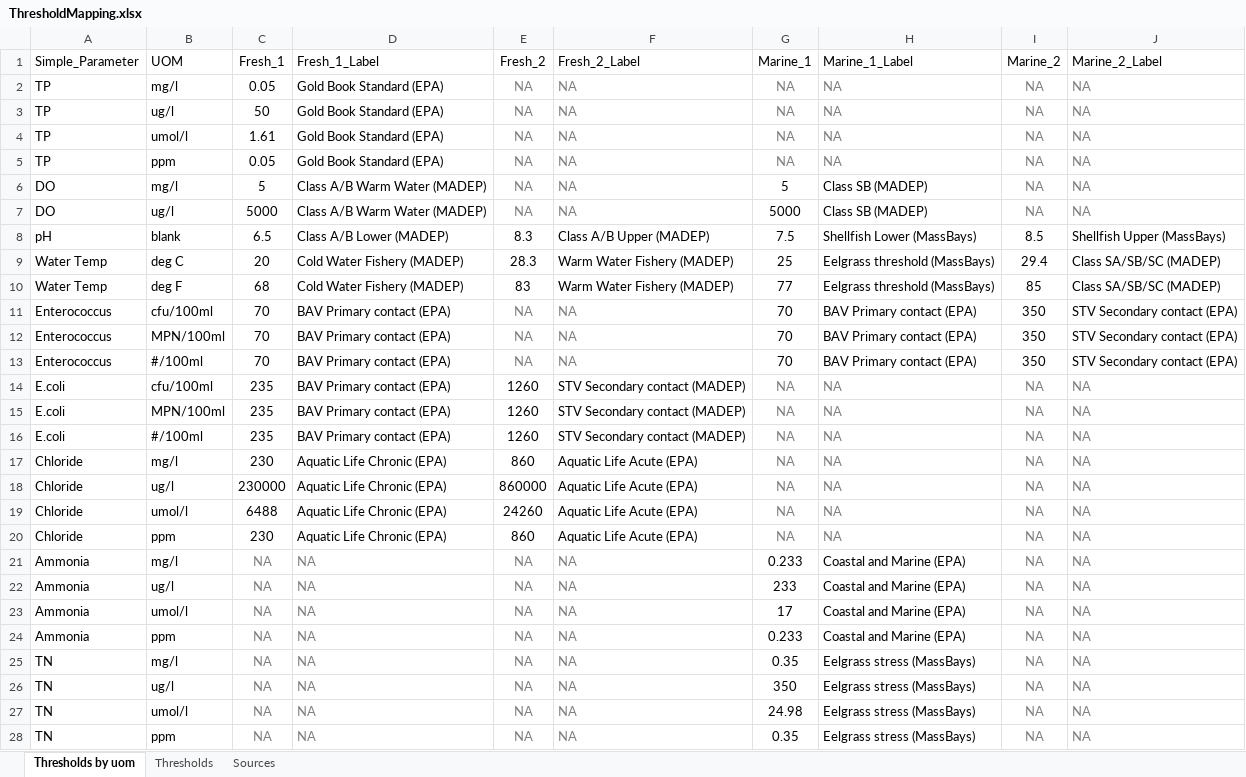
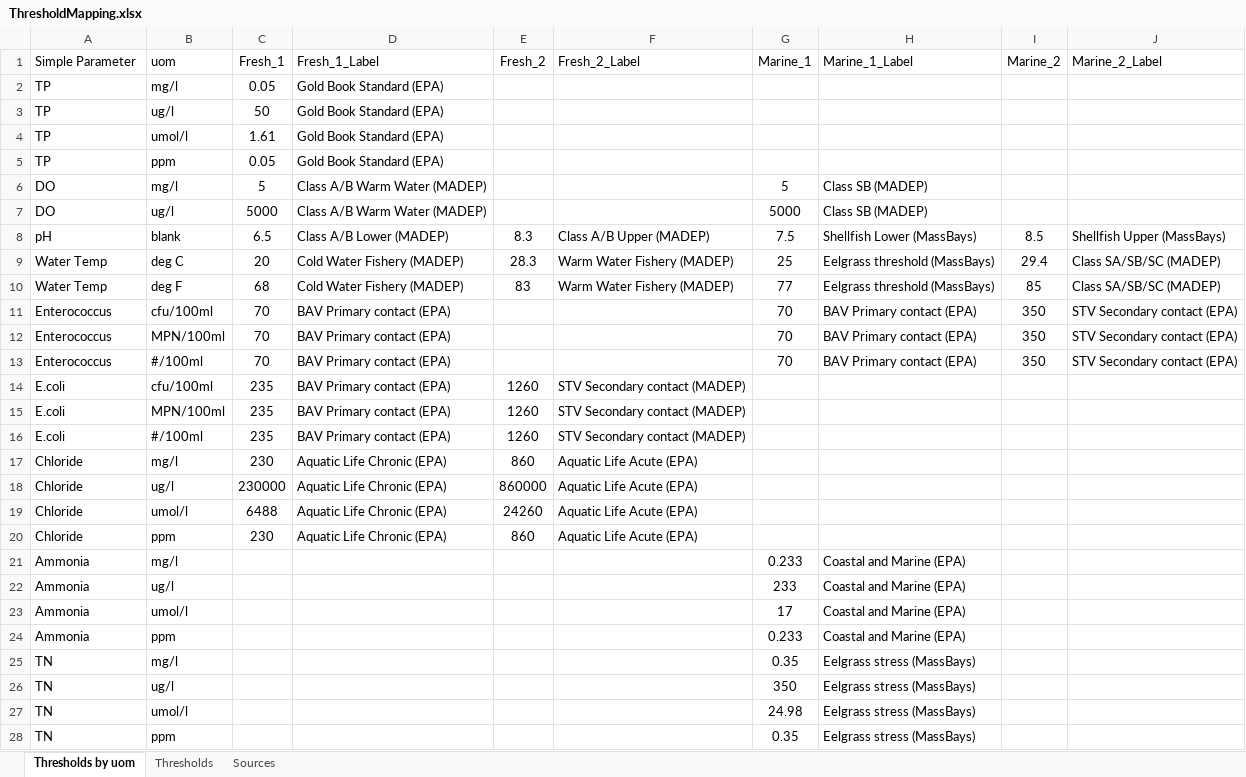
Before and after one commit to massbays-tech/MassWateR, an Excel workbook: inst/extdata/ThresholdMapping.xlsx, sheet Thresholds by uom, drawn as a sheet; only a part is shown; values as stored, in another font and other column widths than the file's, no borders; the diff covers the shown part only; the diff names each change by its address in the sheet, - before the commit and + after, or states it on an @@ line.

Commit message:
fix to thresholdMWR names and column types

```diff
--- a/inst/extdata/ThresholdMapping.xlsx (sheet Thresholds by uom)
+++ b/inst/extdata/ThresholdMapping.xlsx (sheet Thresholds by uom)
-A1: Simple_Parameter
+A1: Simple Parameter
-B1: UOM
+B1: uom
-E2:E7 (Fresh_2): NA
+E2:E7 (Fresh_2): (empty)
-F2:F7 (Fresh_2_Label): NA
+F2:F7 (Fresh_2_Label): (empty)
-G2:G5 (Marine_1): NA
+G2:G5 (Marine_1): (empty)
-H2:H5 (Marine_1_Label): NA
+H2:H5 (Marine_1_Label): (empty)
-I2:I7 (Marine_2): NA
+I2:I7 (Marine_2): (empty)
-J2:J7 (Marine_2_Label): NA
+J2:J7 (Marine_2_Label): (empty)
-E11:E13 (Fresh_2): NA
+E11:E13 (Fresh_2): (empty)
-F11:F13 (Fresh_2_Label): NA
+F11:F13 (Fresh_2_Label): (empty)
-G14:G20 (Marine_1): NA
+G14:G20 (Marine_1): (empty)
-H14:H20 (Marine_1_Label): NA
+H14:H20 (Marine_1_Label): (empty)
-I14:I28 (Marine_2): NA
+I14:I28 (Marine_2): (empty)
-J14:J28 (Marine_2_Label): NA
+J14:J28 (Marine_2_Label): (empty)
-C21:C28 (Fresh_1): NA
+C21:C28 (Fresh_1): (empty)
-D21:D28 (Fresh_1_Label): NA
+D21:D28 (Fresh_1_Label): (empty)
-E21:E28 (Fresh_2): NA
+E21:E28 (Fresh_2): (empty)
-F21:F28 (Fresh_2_Label): NA
+F21:F28 (Fresh_2_Label): (empty)
```
Also changed, not shown: 6 edited cells elsewhere in this sheet, 1 other file.
